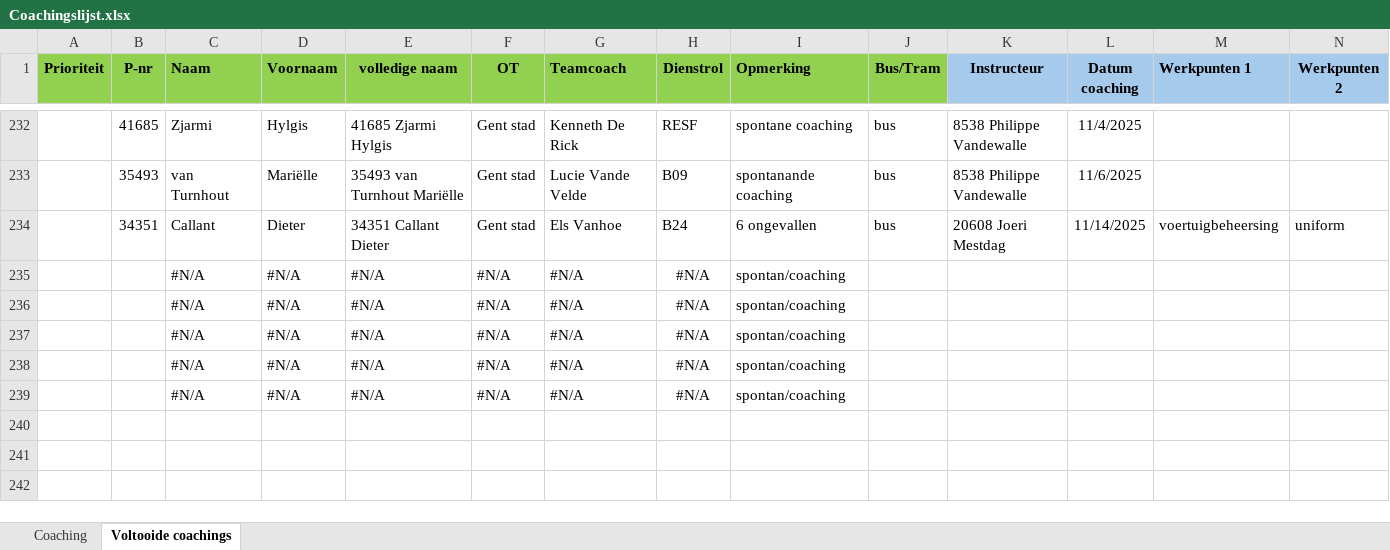
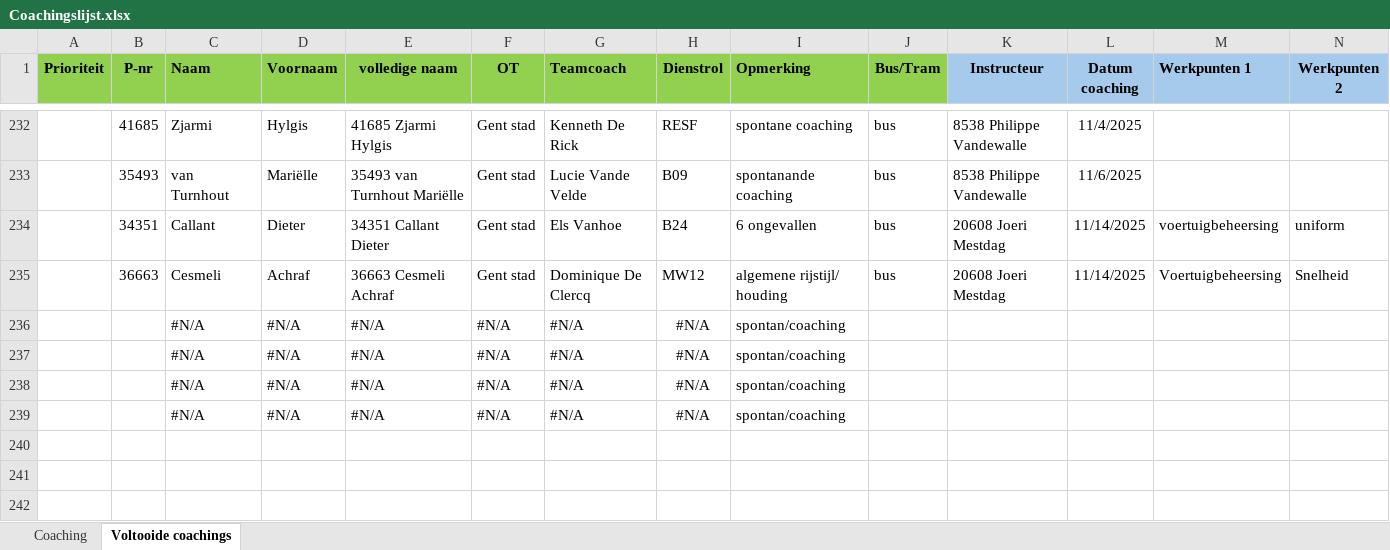
Before and after one commit to Stoffels84/schade, an Excel workbook: Coachingslijst.xlsx, sheet Voltooide coachings, drawn as a sheet; only a part is shown, gaps mark what is left out; values as stored, in another font and other column widths than the file's, no borders; conditional formats and table styles not drawn; removed rows and columns are numbered as before the commit, all else as after; rows hold the shown columns only; the diff names each change by its address in the sheet, - before the commit and + after, or states it on an @@ line.

Commit message:
auto: update vanuit Teams

```diff
--- a/Coachingslijst.xlsx (sheet Voltooide coachings)
+++ b/Coachingslijst.xlsx (sheet Voltooide coachings)
-row 235:  |  | #N/A | #N/A | #N/A | #N/A | #N/A | #N/A | spontan/coaching
+row 235:  | 36663 | Cesmeli | Achraf | 36663 Cesmeli Achraf | Gent stad | Dominique De Clercq | MW12 | algemene rijstijl/ houding | bus | 20608 Joeri Mestdag | 11/14/2025 | Voertuigbeheersing | Snelheid
```
